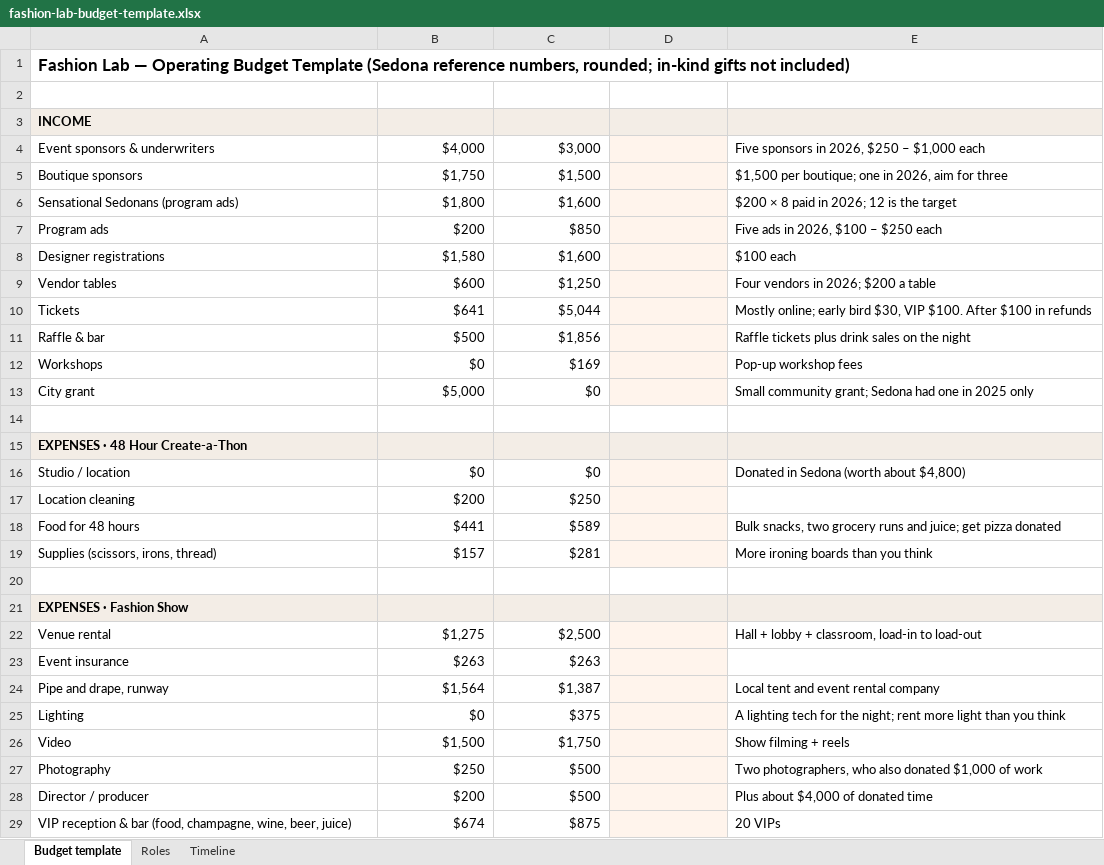
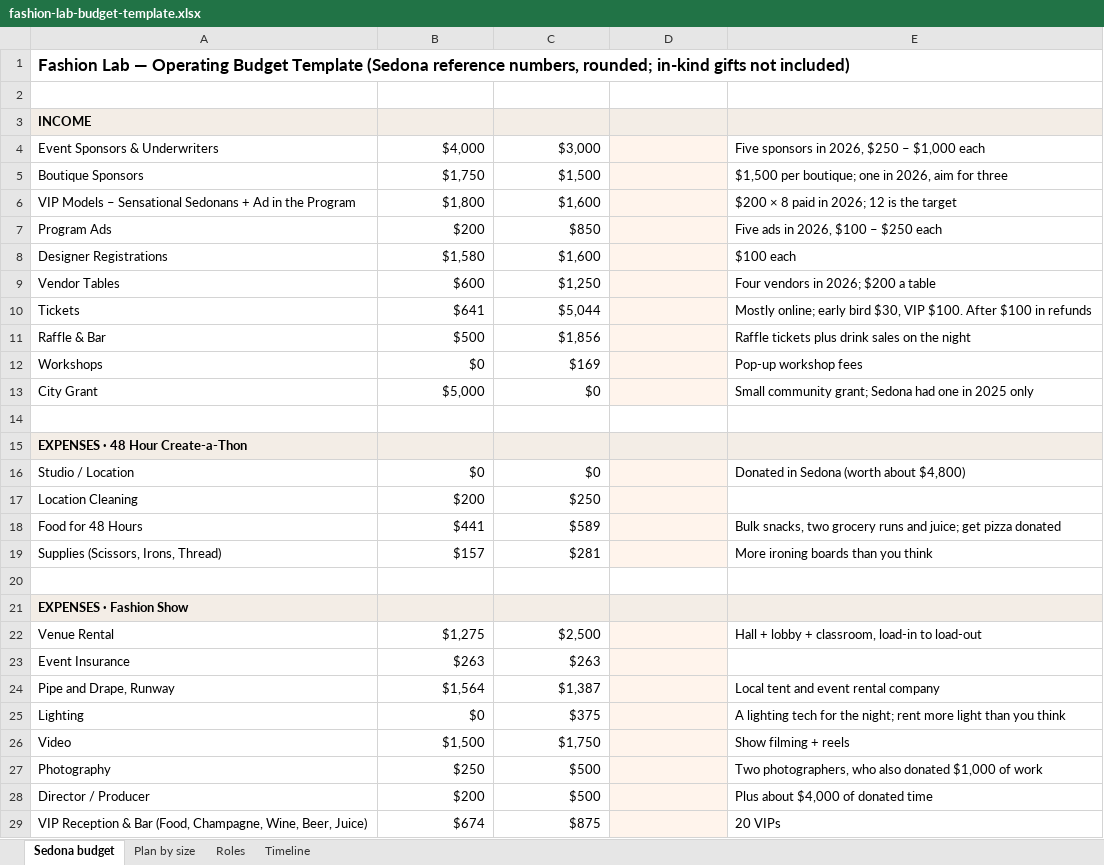
Before and after one commit to ourlightnet/fashion-lab-sedona, an Excel workbook: site/assets/docs/fashion-lab-budget-template.xlsx, sheet Sedona budget, drawn as a sheet; only a part is shown; values as stored, in another font and other column widths than the file's, no borders; formulas without a stored value are shown as written; the diff covers the shown part only; the diff names each change by its address in the sheet, - before the commit and + after, or states it on an @@ line.

```diff
--- a/site/assets/docs/fashion-lab-budget-template.xlsx (sheet Sedona budget)
+++ b/site/assets/docs/fashion-lab-budget-template.xlsx (sheet Sedona budget)
-sheet tab: Budget template
+sheet tab: Sedona budget
+sheet tab: Plan by size
-A4 (Line): Event sponsors & underwriters
+A4 (Line): Event Sponsors & Underwriters
-A5 (Line): Boutique sponsors
+A5 (Line): Boutique Sponsors
-A6 (Line): Sensational Sedonans (program ads)
+A6 (Line): VIP Models – Sensational Sedonans + Ad in the Program
-A7 (Line): Program ads
+A7 (Line): Program Ads
-A8 (Line): Designer registrations
+A8 (Line): Designer Registrations
-A9 (Line): Vendor tables
+A9 (Line): Vendor Tables
-A11 (Line): Raffle & bar
+A11 (Line): Raffle & Bar
-A13 (Line): City grant
+A13 (Line): City Grant
-A16 (Line): Studio / location
+A16 (Line): Studio / Location
-A17 (Line): Location cleaning
+A17 (Line): Location Cleaning
-A18 (Line): Food for 48 hours
+A18 (Line): Food for 48 Hours
-A19 (Line): Supplies (scissors, irons, thread)
+A19 (Line): Supplies (Scissors, Irons, Thread)
-A22 (Line): Venue rental
+A22 (Line): Venue Rental
-A23 (Line): Event insurance
+A23 (Line): Event Insurance
-A24 (Line): Pipe and drape, runway
+A24 (Line): Pipe and Drape, Runway
-A28 (Line): Director / producer
+A28 (Line): Director / Producer
-A29 (Line): VIP reception & bar (food, champagne, wine, beer, juice)
+A29 (Line): VIP Reception & Bar (Food, Champagne, Wine, Beer, Juice)
```
Also changed, not shown: 6 added rows and 10 edited cells elsewhere in this sheet, 1 other file.
